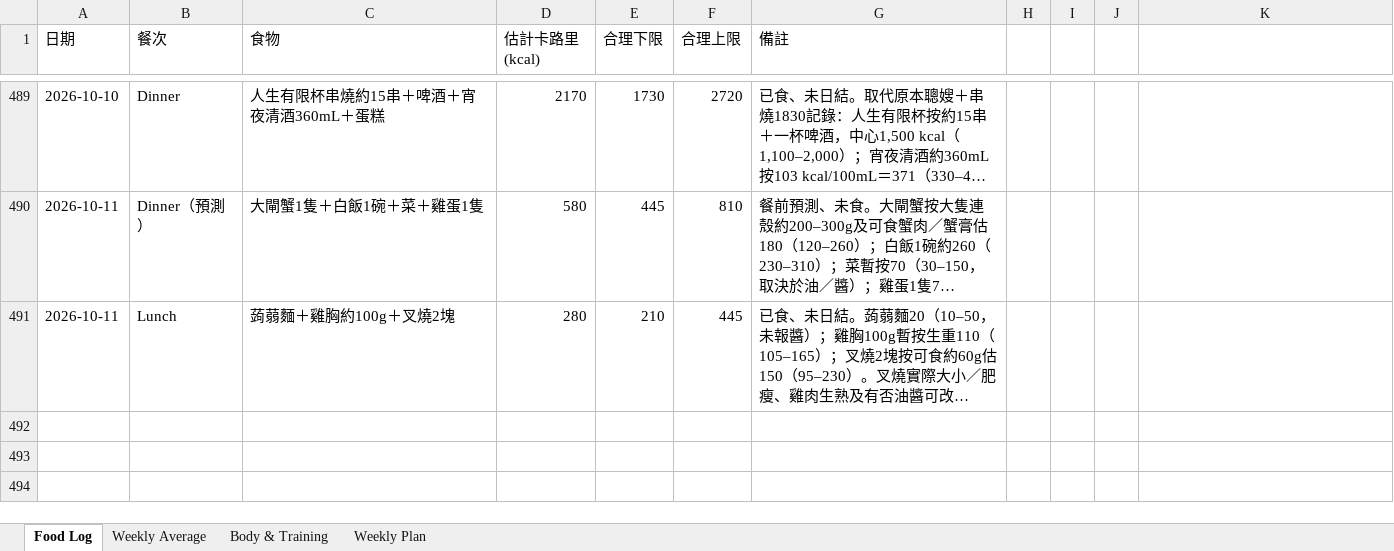
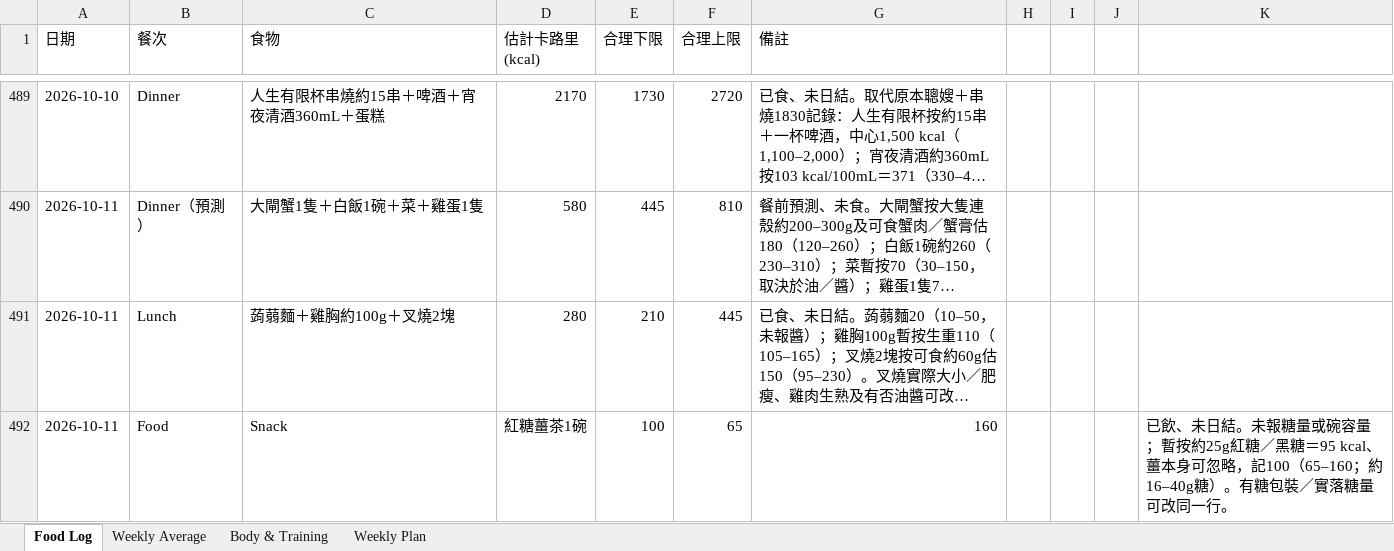
Before and after one commit to buzz-knittinpix/melodycheng622-cmyk.github.io, an Excel workbook: data/fitness_food_log.xlsx, sheet Food Log, drawn as a sheet; only a part is shown, gaps mark what is left out; long unchanged cells end in …; values as stored, in another font and other column widths than the file's, no borders; the diff names each change by its address in the sheet, - before the commit and + after, or states it on an @@ line.

```diff
--- a/data/fitness_food_log.xlsx (sheet Food Log)
+++ b/data/fitness_food_log.xlsx (sheet Food Log)
+row 492: 2026-10-11 | Food | Snack | 紅糖薑茶1碗 | 100 | 65 | 160 |  |  |  | 已飲、未日結。未報糖量或碗容量；暫按約25g紅糖／黑糖＝95 kcal、薑本身可忽略，記100（65–160；約16–40g糖）。有糖包裝／實落糖量可改同一行。
```
Also changed, not shown: 3 other files.
